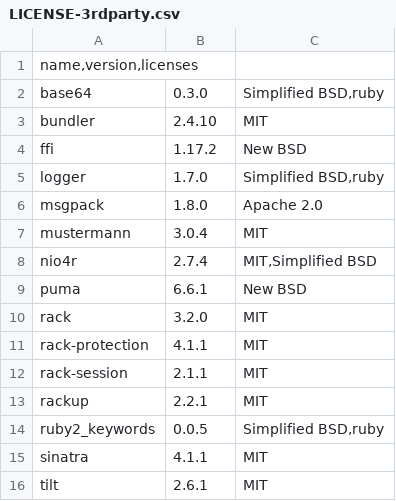
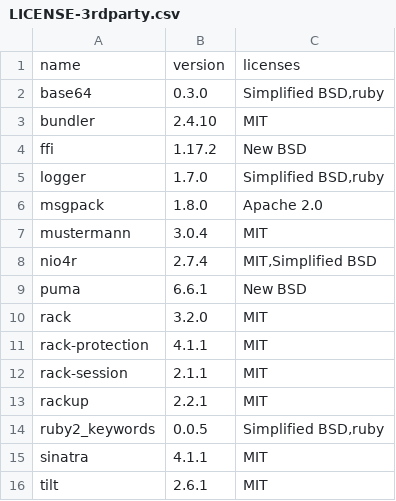
Before and after one commit to DataDog/serverless-gcp-sample-apps, a CSV file: cloud-run/in-process/ruby/LICENSE-3rdparty.csv, drawn as a sheet; removed rows and columns are numbered as before the commit, all else as after; the diff names each change by its address in the sheet, - before the commit and + after, or states it on an @@ line.

Commit message:
fix csv

```diff
--- a/cloud-run/in-process/ruby/LICENSE-3rdparty.csv
+++ b/cloud-run/in-process/ruby/LICENSE-3rdparty.csv
-row 1: name,version,licenses
+row 1: name | version | licenses
```
